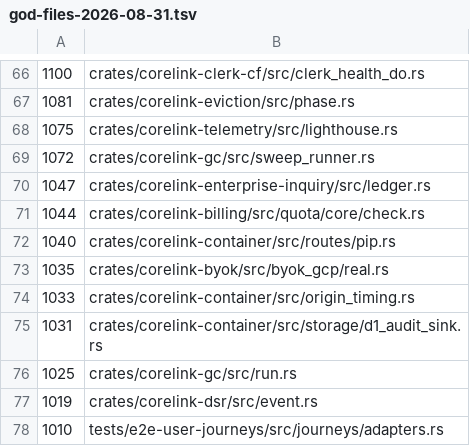
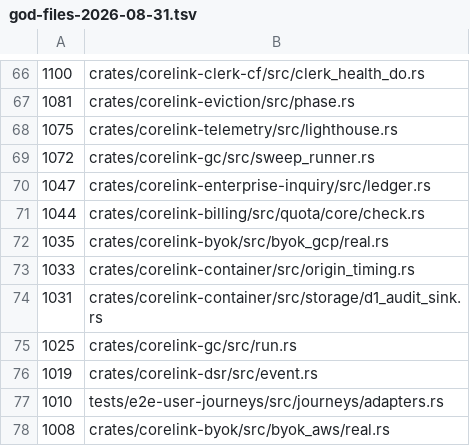
Before and after one commit to HuGR-Labs/corelink-server, a TSV file: reports/refactor/god-files-2026-08-31.tsv, drawn as a sheet; only a part is shown, gaps mark what is left out; the shorter side is filled out with more unchanged rows.

```diff
--- a/reports/refactor/god-files-2026-08-31.tsv
+++ b/reports/refactor/god-files-2026-08-31.tsv
@@ -71,3 +71,2 @@
 1044	crates/corelink-billing/src/quota/core/check.rs
-1040	crates/corelink-container/src/routes/pip.rs
 1035	crates/corelink-byok/src/byok_gcp/real.rs
```
